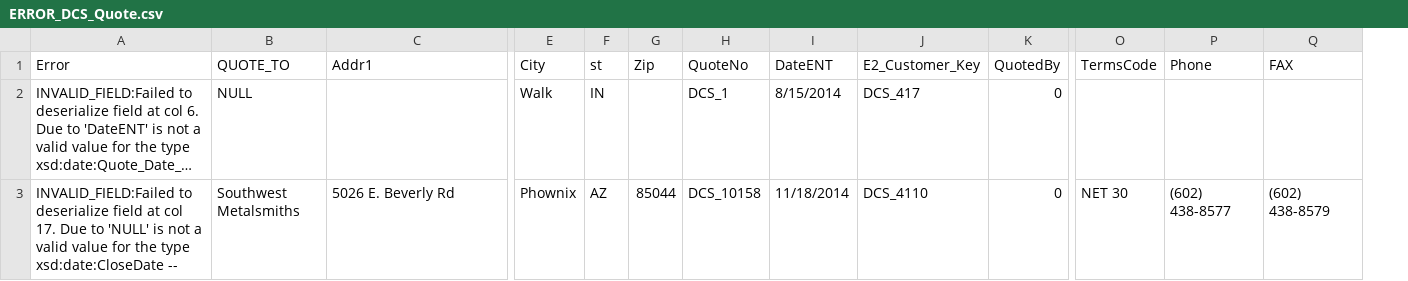
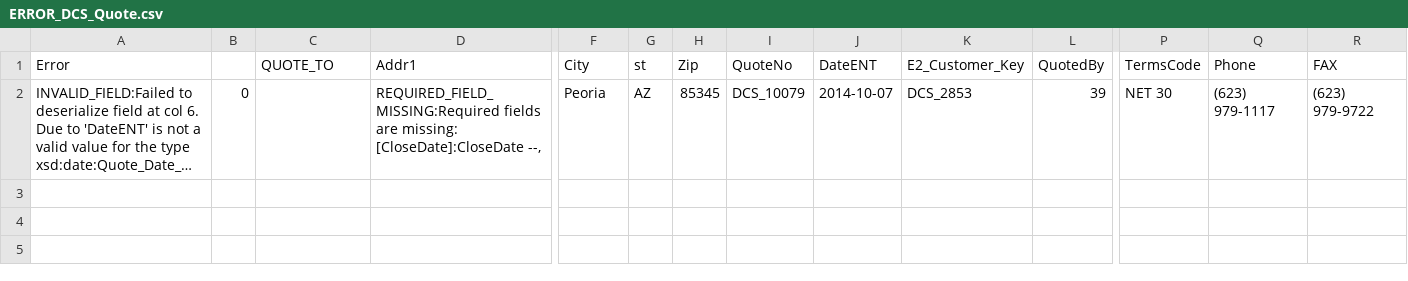
Before and after one commit to JamesAMcGuiness/Alias-SQL-Table-Loads, a CSV file: Output/ERROR_DCS_Quote.csv, drawn as a sheet; only a part is shown, gaps mark what is left out; long unchanged cells end in …; removed rows and columns are numbered as before the commit, all else as after; rows hold the shown columns only; the diff covers the shown part only; the diff names each change by its address in the sheet, - before the commit and + after, or states it on an @@ line.

```diff
--- a/Output/ERROR_DCS_Quote.csv
+++ b/Output/ERROR_DCS_Quote.csv
+column B, row 2: 0
-C2 (QUOTE_TO): NULL
+C2 (QUOTE_TO): (empty)
-D2 (Addr1): (empty)
+D2 (Addr1): REQUIRED_FIELD_MISSING:Required fields are missing: [CloseDate]:CloseDate --,
-F2 (City): Walk
+F2 (City): Peoria
-G2 (st): IN
+G2 (st): AZ
-H2 (Zip): (empty)
+H2 (Zip): 85345
-I2 (QuoteNo): DCS_1
+I2 (QuoteNo): DCS_10079
-J2 (DateENT): 8/15/2014
+J2 (DateENT): 2014-10-07
-K2 (E2_Customer_Key): DCS_417
+K2 (E2_Customer_Key): DCS_2853
-L2 (QuotedBy): 0
+L2 (QuotedBy): 39
-P2 (TermsCode): (empty)
+P2 (TermsCode): NET 30
-Q2 (Phone): (empty)
+Q2 (Phone): (623) 979-1117
-R2 (FAX): (empty)
+R2 (FAX): (623) 979-9722
-row 3: INVALID_FIELD:Failed to deserialize field at col 17. Due to 'NULL' is not a valid value for the type xsd:date:CloseDate -- | Southwest Metalsmiths | 5026 E. Beverly Rd | Phownix | AZ | 85044 | DCS_10158 | 11/18/2014 | DCS_4110 | 0 | NET 30 | (602) 438-8577 | (602) 438-8579
```
Also changed, not shown: 6 edited cells elsewhere in this file, Output/DCS_Contact.csv, Output/ERROR_SCC_Quote.csv, 43 other files.
